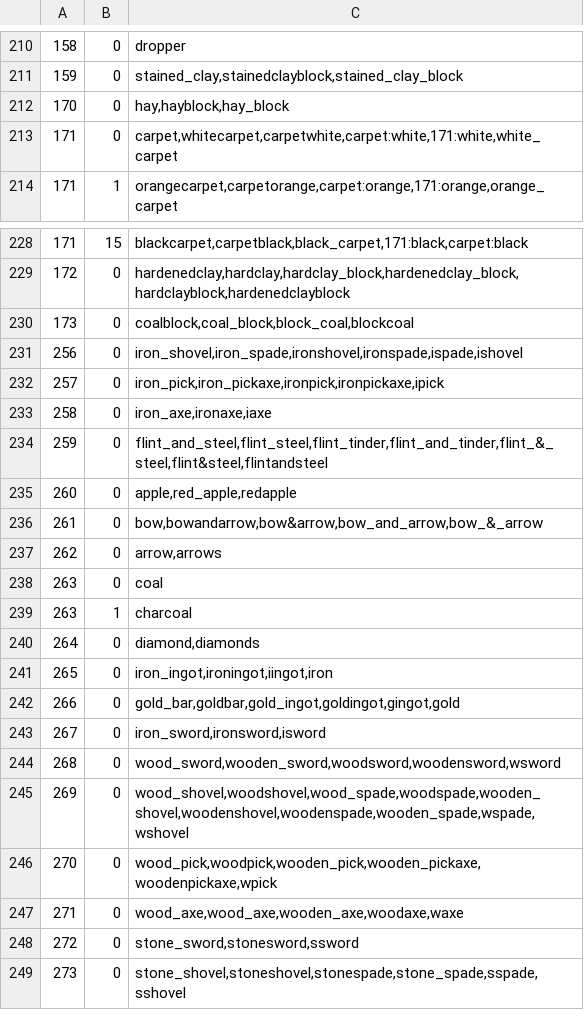
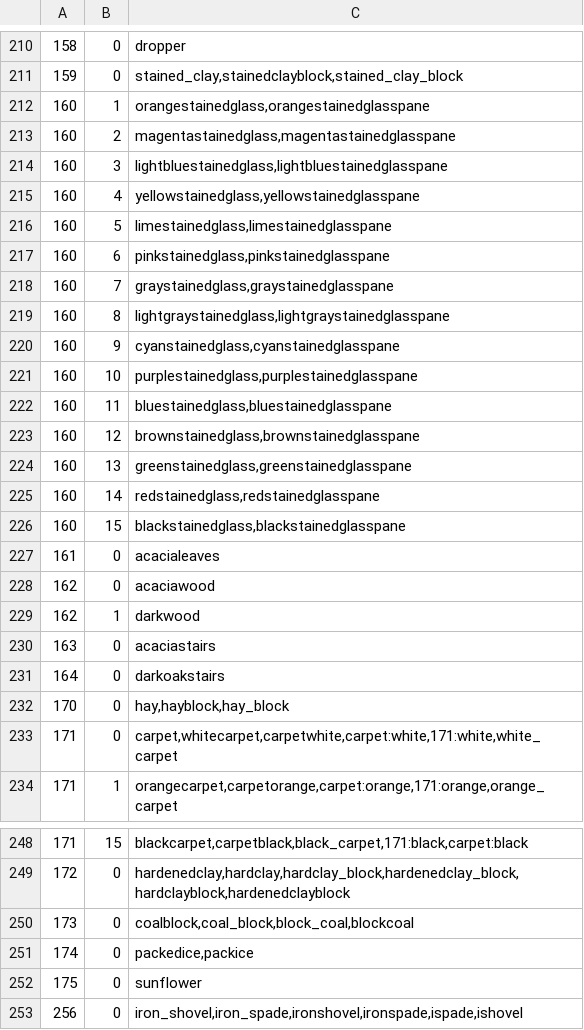
Before and after one commit to Borito/RoyalCommands, a CSV file: src/main/resources/items.csv, drawn as a sheet; only a part is shown, gaps mark what is left out; the shorter side is filled out with more unchanged rows; the diff covers the shown part only.

```diff
--- a/src/main/resources/items.csv
+++ b/src/main/resources/items.csv
@@ -211,2 +211,22 @@
 159,0,"stained_clay,stainedclayblock,stained_clay_block"
+160,1,"orangestainedglass,orangestainedglasspane"
+160,2,"magentastainedglass,magentastainedglasspane"
+160,3,"lightbluestainedglass,lightbluestainedglasspane"
+160,4,"yellowstainedglass,yellowstainedglasspane"
+160,5,"limestainedglass,limestainedglasspane"
+160,6,"pinkstainedglass,pinkstainedglasspane"
+160,7,"graystainedglass,graystainedglasspane"
+160,8,"lightgraystainedglass,lightgraystainedglasspane"
+160,9,"cyanstainedglass,cyanstainedglasspane"
+160,10,"purplestainedglass,purplestainedglasspane"
+160,11,"bluestainedglass,bluestainedglasspane"
+160,12,"brownstainedglass,brownstainedglasspane"
+160,13,"greenstainedglass,greenstainedglasspane"
+160,14,"redstainedglass,redstainedglasspane"
+160,15,"blackstainedglass,blackstainedglasspane"
+161,0,"acacialeaves"
+162,0,"acaciawood"
+162,1,"darkwood"
+163,0,"acaciastairs"
+164,0,"darkoakstairs"
 170,0,"hay,hayblock,hay_block"
@@ -230,2 +250,4 @@
 173,0,"coalblock,coal_block,block_coal,blockcoal"
+174,0,"packedice,packice"
+175,0,"sunflower"
 256,0,"iron_shovel,iron_spade,ironshovel,ironspade,ispade,ishovel"
```
Also changed, not shown: 1 added row elsewhere in this file, 5 other files.
